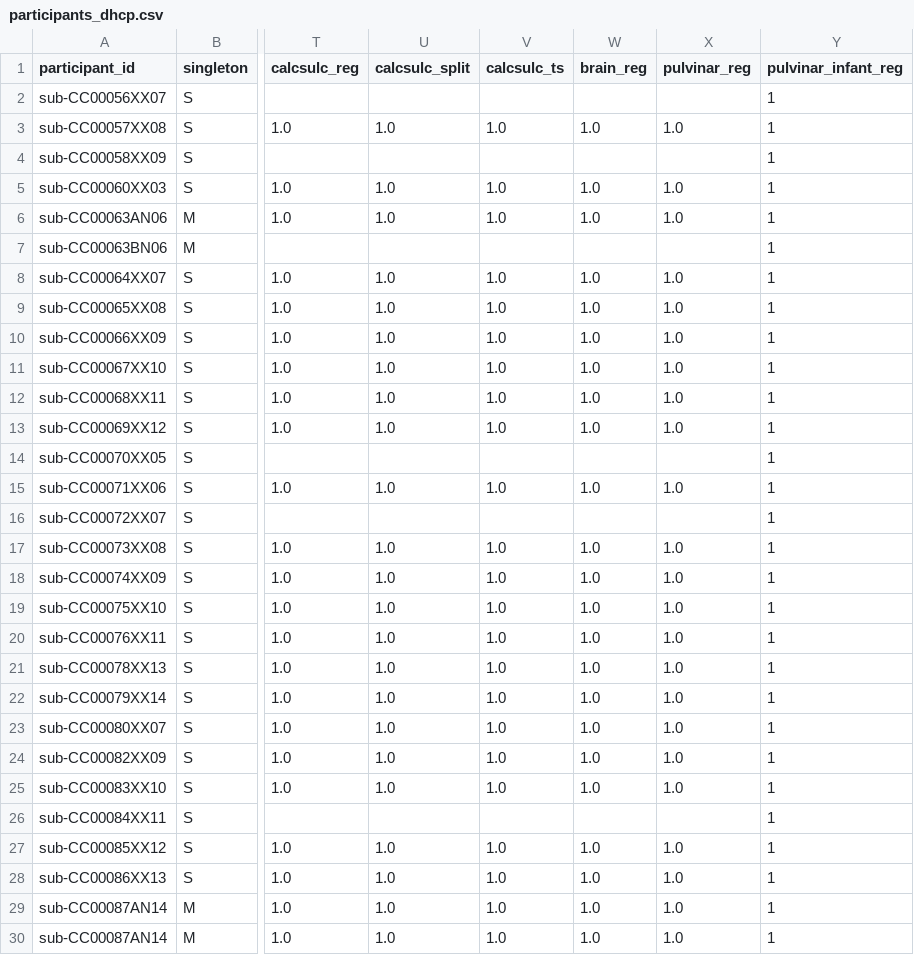
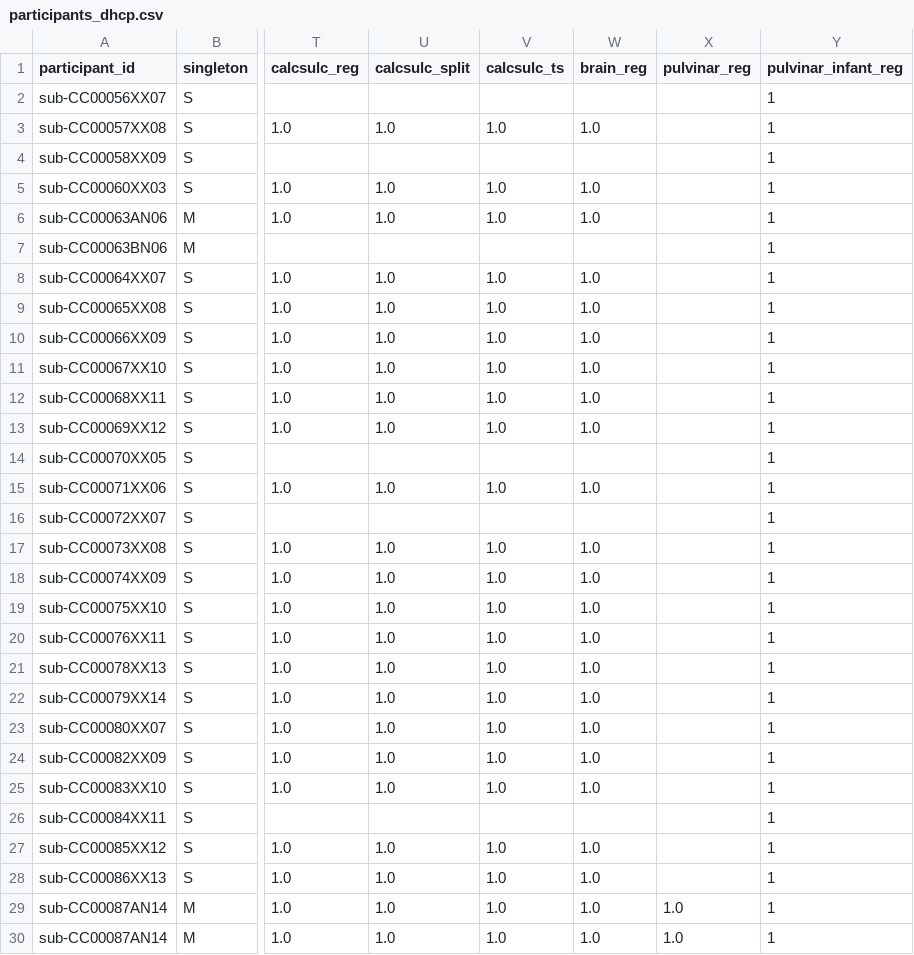
Before and after one commit to arcaro-lab/dhcp, a CSV file: participants_dhcp.csv, drawn as a sheet; only a part is shown, gaps mark what is left out; the diff covers the shown part only; the diff names each change by its address in the sheet, - before the commit and + after, or states it on an @@ line.

```diff
--- a/participants_dhcp.csv
+++ b/participants_dhcp.csv
-X3 (pulvinar_reg): 1.0
+X3 (pulvinar_reg): (empty)
-X5:X6 (pulvinar_reg): 1.0
+X5:X6 (pulvinar_reg): (empty)
-X8:X13 (pulvinar_reg): 1.0
+X8:X13 (pulvinar_reg): (empty)
-X15 (pulvinar_reg): 1.0
+X15 (pulvinar_reg): (empty)
-X17:X25 (pulvinar_reg): 1.0
+X17:X25 (pulvinar_reg): (empty)
-X27:X28 (pulvinar_reg): 1.0
+X27:X28 (pulvinar_reg): (empty)
```
Also changed, not shown: 97 edited cells elsewhere in this file, results/roi_corrs/pulvinar_session_correlations_second_order_MNI.csv, 16 other files.
